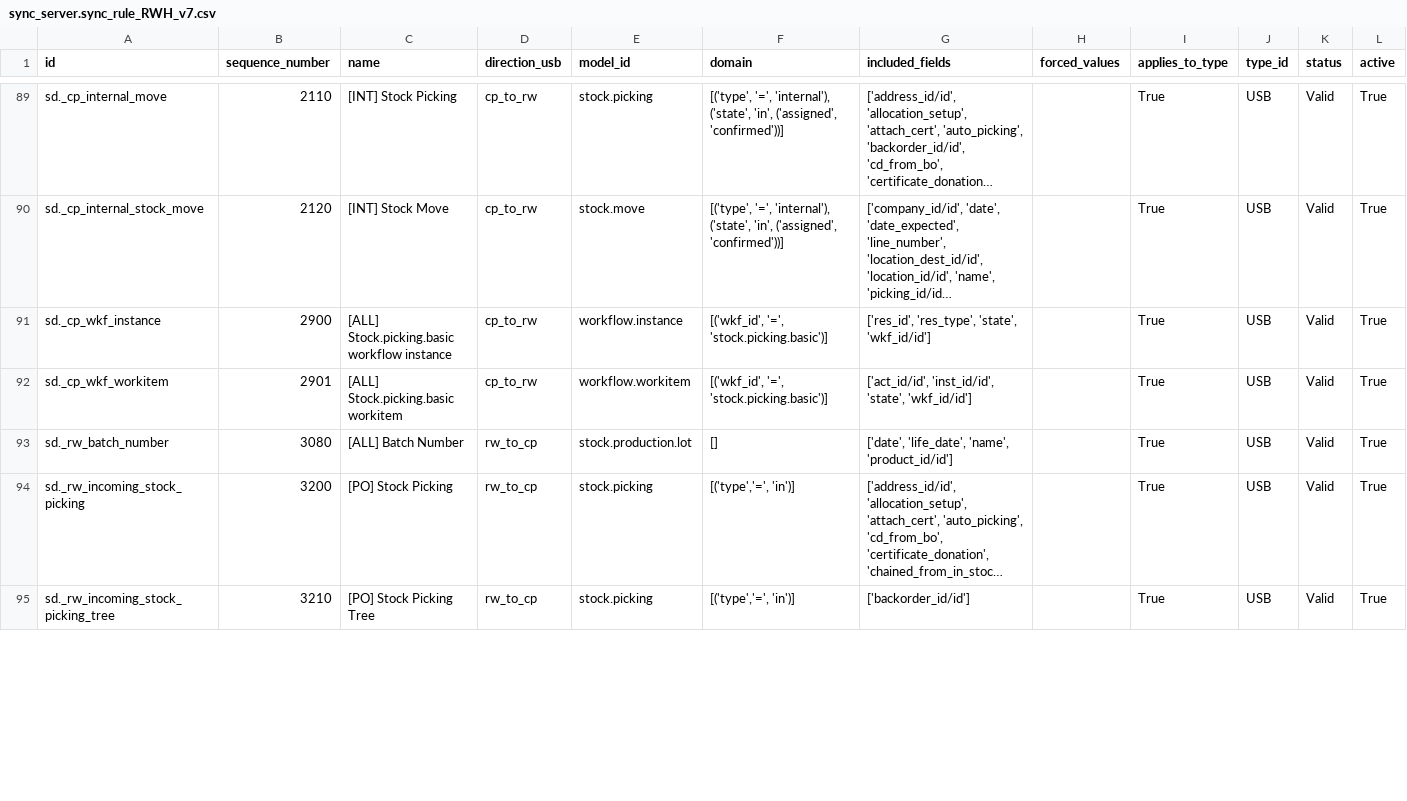
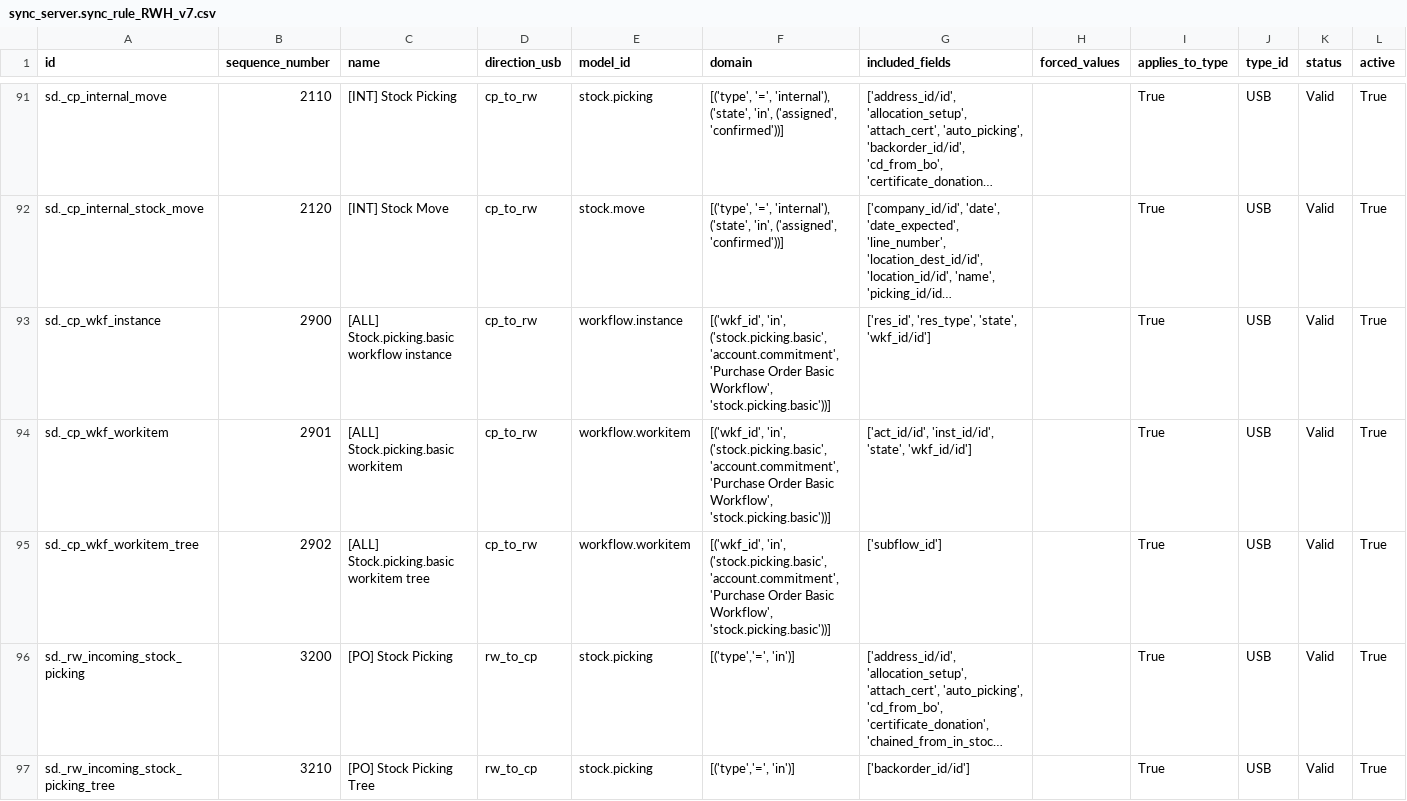
Before and after one commit to Unifield/unifield-wm, a CSV file: sync_server.sync_rule_RWH_v7.csv, drawn as a sheet; only a part is shown, gaps mark what is left out; long unchanged cells end in …; addresses are those after the commit; the diff covers the shown part only; the diff names each change by its address in the sheet, - before the commit and + after, or states it on an @@ line.

Commit message:
[IMP] sync all POs [ADD] Sync batch number [ADD] po line tree move_ids [ADD] sync workflow instance for po flow [ADD] add workflow item tree to sync subflow_id [IMP] sync stock move po line id

```diff
--- a/sync_server.sync_rule_RWH_v7.csv
+++ b/sync_server.sync_rule_RWH_v7.csv
-F93:F94 (domain): [('wkf_id', '=', 'stock.picking.basic')]
+F93:F94 (domain): [('wkf_id', 'in', ('stock.picking.basic', 'account.commitment', 'Purchase Order Basic Workflow', 'stock.picking.basic'))]
-A95 (id): sd._rw_batch_number
+A95 (id): sd._cp_wkf_workitem_tree
-B95 (sequence_number): 3080
+B95 (sequence_number): 2902
-C95 (name): [ALL] Batch Number
+C95 (name): [ALL] Stock.picking.basic workitem tree
-D95 (direction_usb): rw_to_cp
+D95 (direction_usb): cp_to_rw
-E95 (model_id): stock.production.lot
+E95 (model_id): workflow.workitem
-F95 (domain): []
+F95 (domain): [('wkf_id', 'in', ('stock.picking.basic', 'account.commitment', 'Purchase Order Basic Workflow', 'stock.picking.basic'))]
-G95 (included_fields): ['date', 'life_date', 'name', 'product_id/id']
+G95 (included_fields): ['subflow_id']
```
Also changed, not shown: 2 added rows and 3 edited cells elsewhere in this file.
